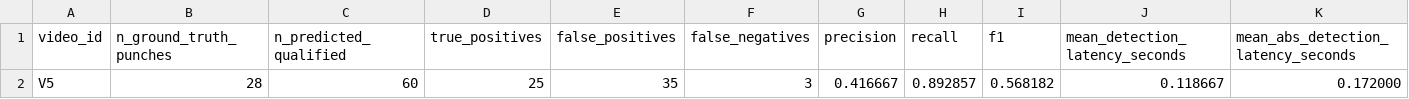
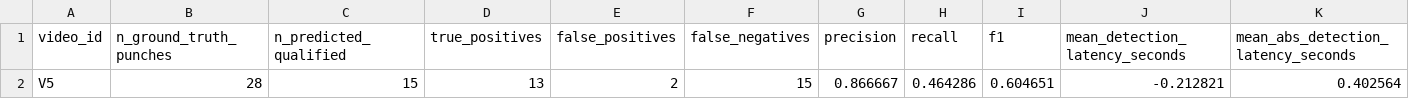
Before and after one commit to cesar-andress/fightsafe-ai, a CSV file: data/repro/fusion2026/reference/boxingvi/boxingvi_results_V5.csv, drawn as a sheet; only a part is shown; removed rows and columns are numbered as before the commit, all else as after; rows hold the shown columns only; the diff names each change by its address in the sheet, - before the commit and + after, or states it on an @@ line.

```diff
--- a/data/repro/fusion2026/reference/boxingvi/boxingvi_results_V5.csv
+++ b/data/repro/fusion2026/reference/boxingvi/boxingvi_results_V5.csv
-row 2: V5 | 28 | 60 | 25 | 35 | 3 | 0.416667 | 0.892857 | 0.568182 | 0.118667 | 0.172000
+row 2: V5 | 28 | 15 | 13 | 2 | 15 | 0.866667 | 0.464286 | 0.604651 | -0.212821 | 0.402564
```
Also changed, not shown: data/repro/fusion2026/reference/boxingvi/boxingvi_results_V1.csv, data/repro/fusion2026/reference/boxingvi/boxingvi_results_V10.csv, 15 other files.
